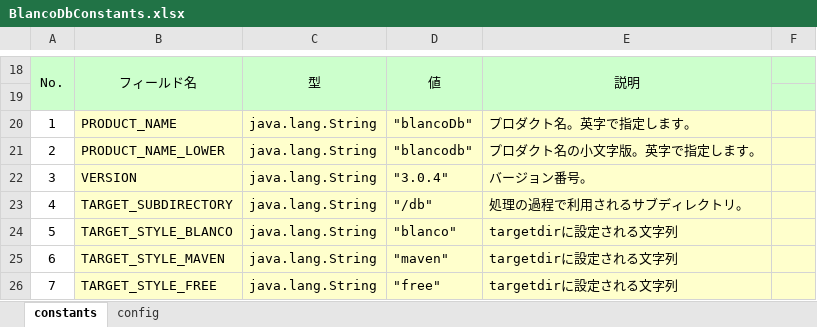
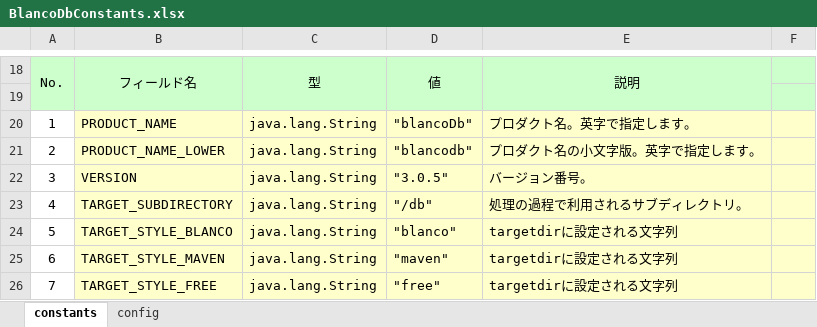
Before and after one commit to uedaueo/blancoDbEE, an Excel workbook: meta/program/BlancoDbConstants.xlsx, sheet constants, drawn as a sheet; only a part is shown, gaps mark what is left out; values as stored, in another font and other column widths than the file's, no borders; the diff names each change by its address in the sheet, - before the commit and + after, or states it on an @@ line.

```diff
--- a/meta/program/BlancoDbConstants.xlsx (sheet constants)
+++ b/meta/program/BlancoDbConstants.xlsx (sheet constants)
-D22: "3.0.4"
+D22: "3.0.5"
```
Also changed, not shown: 7 other files.
